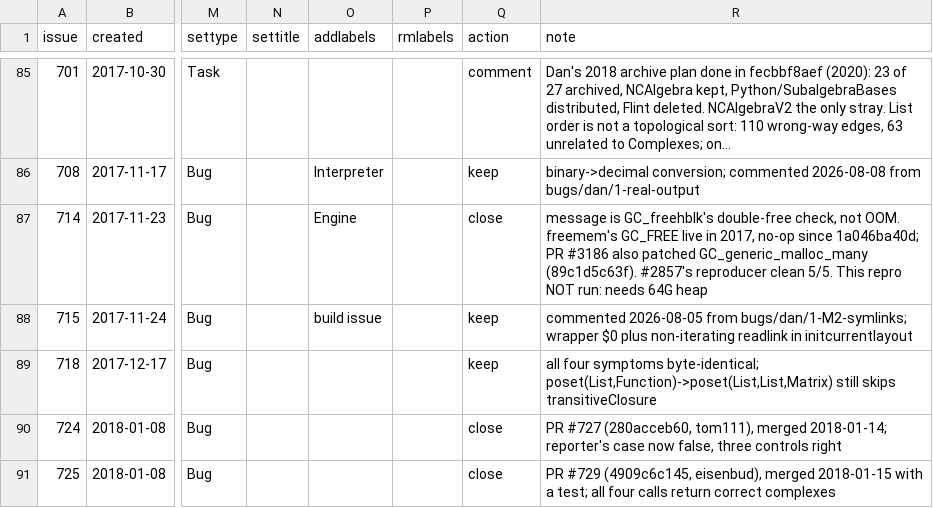
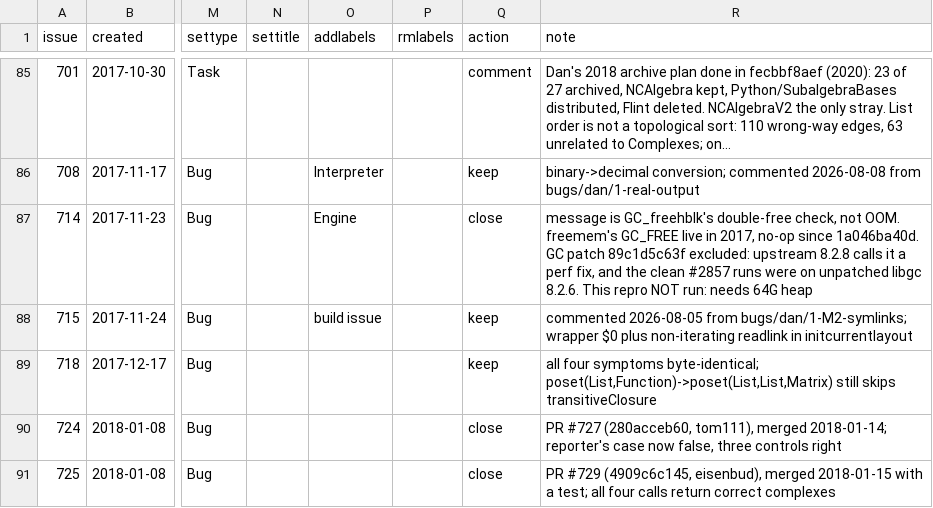
Before and after one commit to d-torrance/M2, a TSV file: bug-triage/issues.tsv, drawn as a sheet; only a part is shown, gaps mark what is left out; long unchanged cells end in …; the diff names each change by its address in the sheet, - before the commit and + after, or states it on an @@ line.

```diff
--- a/bug-triage/issues.tsv
+++ b/bug-triage/issues.tsv
-R87 (note): …no-op since 1a046ba40d; PR #3186 also patched GC_generic_malloc_many (89c1d5c63f). #2857's reproducer clean 5/5. This repro…
+R87 (note): …no-op since 1a046ba40d. GC patch 89c1d5c63f excluded: upstream 8.2.8 calls it a perf fix, and the clean #2857 runs were on unpatched libgc 8.2.6. This repro…
```
Also changed, not shown: 1 other file.
